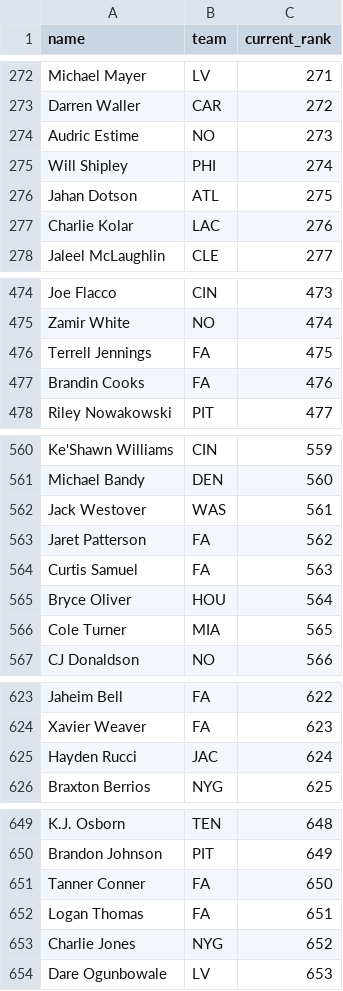
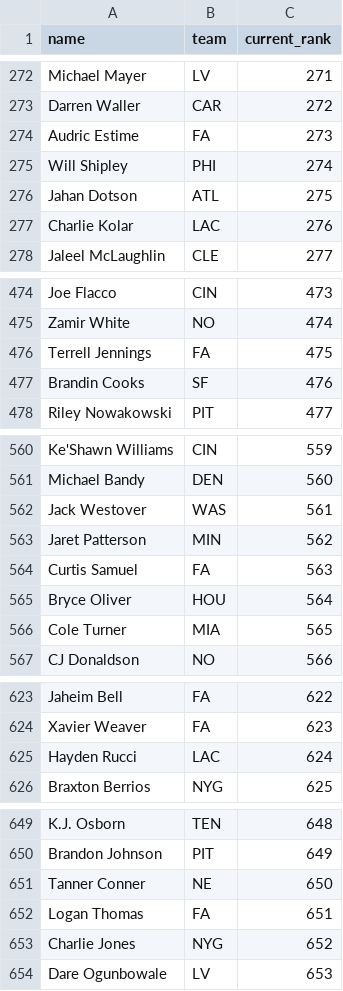
Before and after one commit to kyeill/dynasty, a CSV file: lastgood/nfl_current.csv, drawn as a sheet; only a part is shown, gaps mark what is left out; the diff covers the shown part only.

```diff
--- a/lastgood/nfl_current.csv
+++ b/lastgood/nfl_current.csv
@@ -273,3 +273,3 @@ Michael Mayer,LV,271
 Darren Waller,CAR,272
-Audric Estime,NO,273
+Audric Estime,FA,273
 Will Shipley,PHI,274
@@ -476,3 +476,3 @@ Zamir White,NO,474
 Terrell Jennings,FA,475
-Brandin Cooks,FA,476
+Brandin Cooks,SF,476
 Riley Nowakowski,PIT,477
@@ -562,3 +562,3 @@ Michael Bandy,DEN,560
 Jack Westover,WAS,561
-Jaret Patterson,FA,562
+Jaret Patterson,MIN,562
 Curtis Samuel,FA,563
@@ -624,3 +624,3 @@ Jaheim Bell,FA,622
 Xavier Weaver,FA,623
-Hayden Rucci,JAC,624
+Hayden Rucci,LAC,624
 Braxton Berrios,NYG,625
@@ -650,3 +650,3 @@ K.J. Osborn,TEN,648
 Brandon Johnson,PIT,649
-Tanner Conner,FA,650
+Tanner Conner,NE,650
 Logan Thomas,FA,651
```
Also changed, not shown: 8 edited cells elsewhere in this file, lastgood/nfl_fp_dynasty.csv, lastgood/nfl_ktc.csv, 22 other files.
